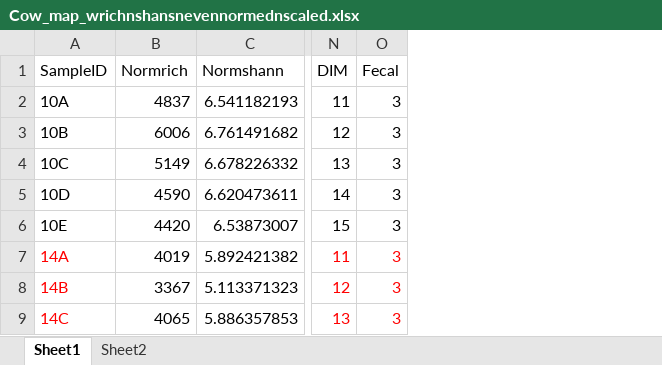
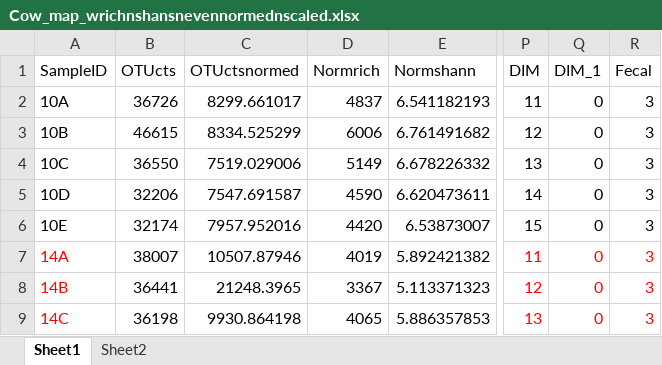
Before and after one commit to cstenkampstrahm/Rprog-Microbiome, an Excel workbook: excel sheets/Cow_map_wrichnshansnevennormednscaled.xlsx, sheet Sheet1, drawn as a sheet; only a part is shown, gaps mark what is left out; values as stored, in another font and other column widths than the file's, no borders; the diff names each change by its address in the sheet, - before the commit and + after, or states it on an @@ line.

```diff
--- a/excel sheets/Cow_map_wrichnshansnevennormednscaled.xlsx (sheet Sheet1)
+++ b/excel sheets/Cow_map_wrichnshansnevennormednscaled.xlsx (sheet Sheet1)
+column B (OTUcts), rows 2-9: 36726 | 46615 | 36550 | 32206 | 32174 | 38007 | 36441 | 36198
+column C (OTUctsnormed), rows 2-9: 8299.661017 | 8334.525299 | 7519.029006 | 7547.691587 | 7957.952016 | 10507.87946 | 21248.3965 | 9930.864198
+column Q (DIM_1), rows 2-9: all 0
```
Also changed, not shown: sheet Sheet2, formulas that keep their value, excel sheets/Test output for alpha div models.xlsx, 7 other files.
